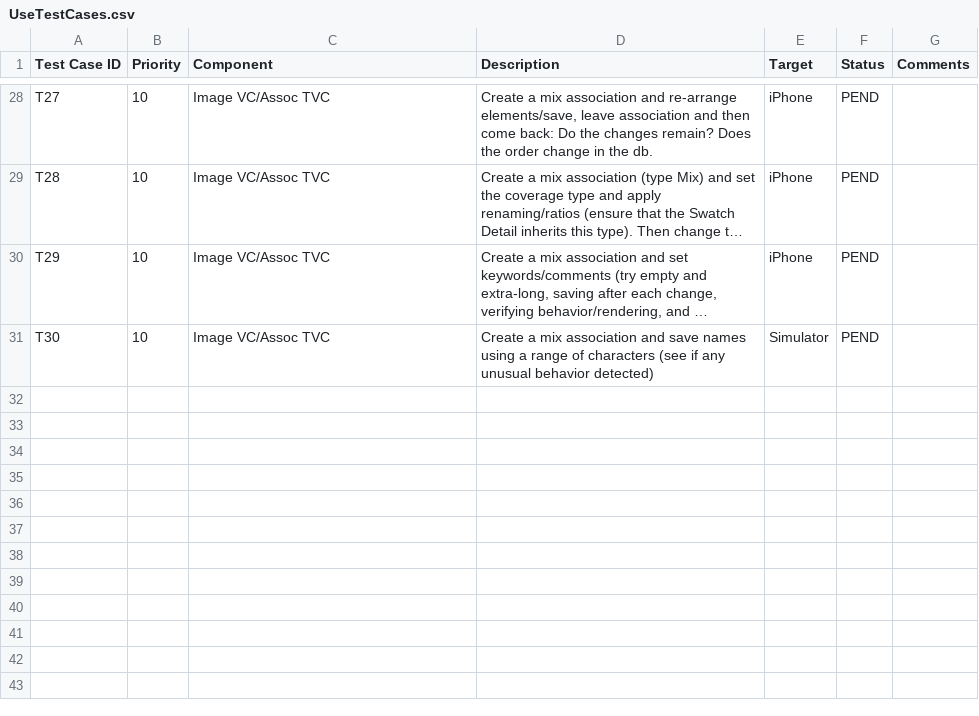
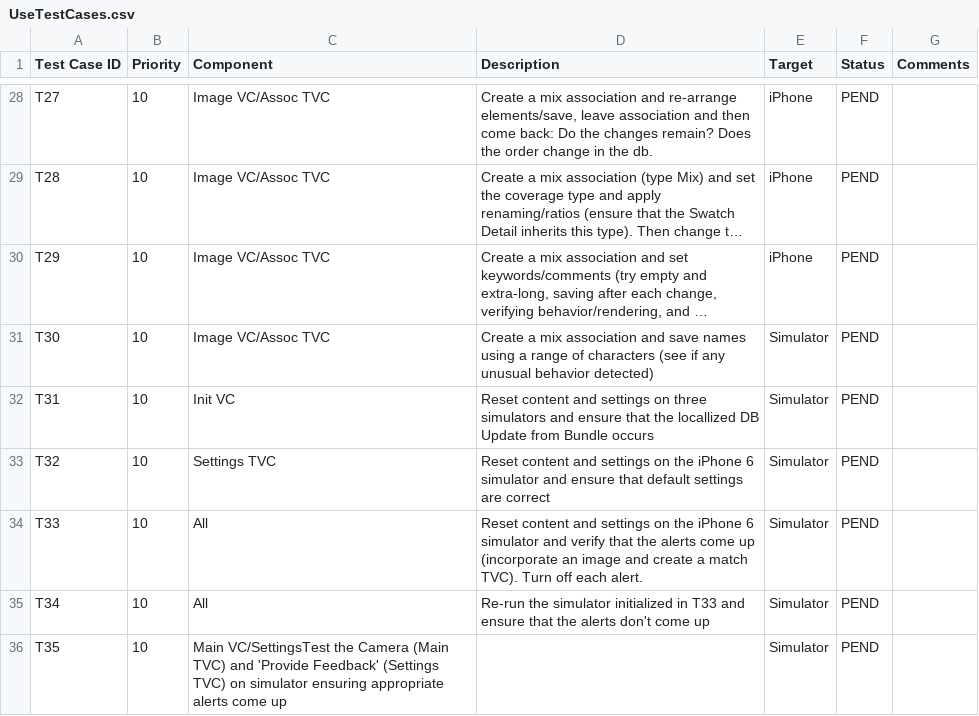
Before and after one commit to spineo/ios-testing, a CSV file: UseTestCases.csv, drawn as a sheet; only a part is shown, gaps mark what is left out; long unchanged cells end in …; the diff names each change by its address in the sheet, - before the commit and + after, or states it on an @@ line.

Commit message:
Created 5 additional use test cases much pertaining to localized database initialization (refs #E293)

```diff
--- a/UseTestCases.csv
+++ b/UseTestCases.csv
+row 32: T31 | 10 | Init VC | Reset content and settings on three simulators and ensure that the locallized DB Update from Bundle occurs | Simulator | PEND
+row 33: T32 | 10 | Settings TVC | Reset content and settings on the iPhone 6 simulator and ensure that default settings are correct | Simulator | PEND
+row 34: T33 | 10 | All | Reset content and settings on the iPhone 6 simulator and verify that the alerts come up (incorporate an image and create a match TVC). Turn off each alert. | Simulator | PEND
+row 35: T34 | 10 | All | Re-run the simulator initialized in T33 and ensure that the alerts don't come up | Simulator | PEND
+row 36: T35 | 10 | Main VC/SettingsTest the Camera (Main TVC) and 'Provide Feedback' (Settings TVC) on simulator ensuring appropriate alerts come up |  | Simulator | PEND
```
